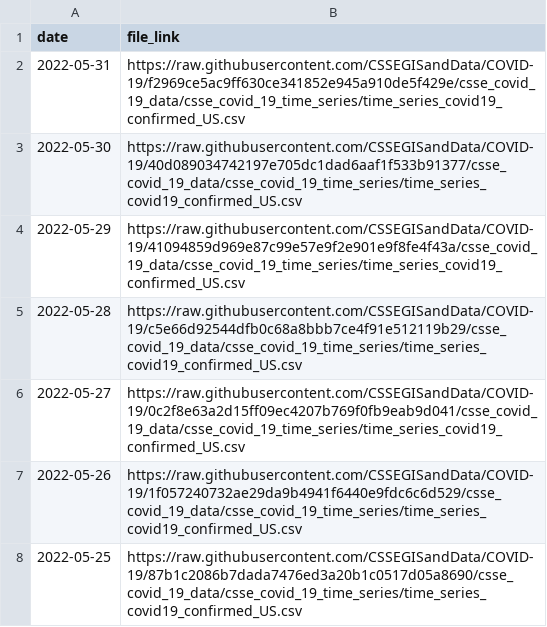
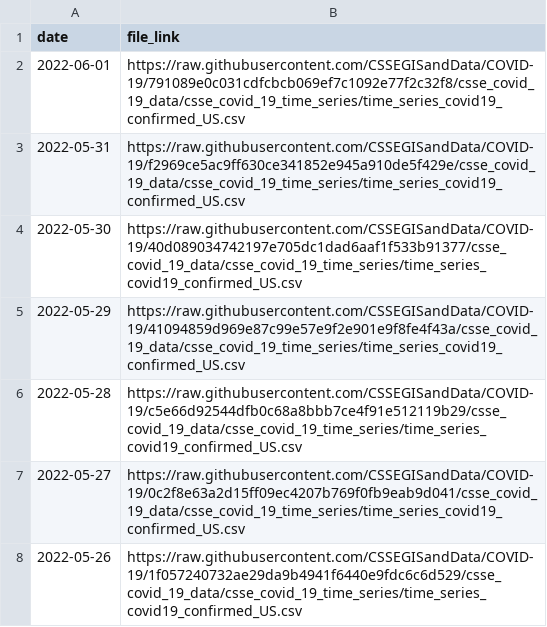
Before and after one commit to reichlab/covidData, a CSV file: data/jhu_us_cases_data_links.csv, drawn as a sheet; only a part is shown; the shorter side is filled out with more unchanged rows.

```diff
--- a/data/jhu_us_cases_data_links.csv
+++ b/data/jhu_us_cases_data_links.csv
@@ -1,2 +1,3 @@
 "date","file_link"
+2022-06-01,"https://raw.githubusercontent.com/CSSEGISandData/COVID-19/791089e0c031cdfcbcb069ef7c1092e77f2c32f8/csse_covid_19_data/csse_covid_19_time_series/time_series_covid19_confirmed_US.csv"
 2022-05-31,"https://raw.githubusercontent.com/CSSEGISandData/COVID-19/f2969ce5ac9ff630ce341852e945a910de5f429e/csse_covid_19_data/csse_covid_19_time_series/time_series_covid19_confirmed_US.csv"
```
Also changed, not shown: data/jhu_global_cases_data_links.csv, data/jhu_global_deaths_data_links.csv, 1 other file.
